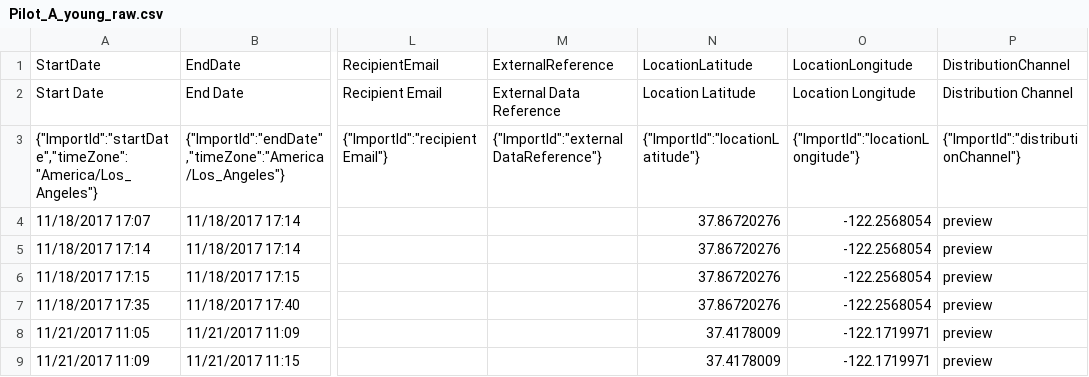
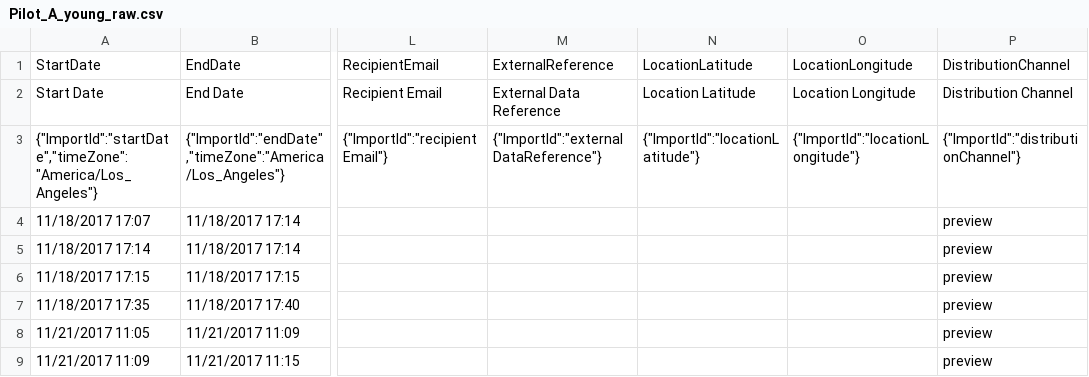
Before and after one commit to yochais/gong2017, a CSV file: Pilot_A/Pilot_A_young_raw.csv, drawn as a sheet; only a part is shown, gaps mark what is left out; the diff names each change by its address in the sheet, - before the commit and + after, or states it on an @@ line.

```diff
--- a/Pilot_A/Pilot_A_young_raw.csv
+++ b/Pilot_A/Pilot_A_young_raw.csv
-N4:N7: 37.86720276
+N4:N7: (empty)
-O4:O7: -122.2568054
+O4:O7: (empty)
-N8:N9: 37.4178009
+N8:N9: (empty)
-O8:O9: -122.1719971
+O8:O9: (empty)
```
Also changed, not shown: Pilot_A/Pilot_A_older_raw.csv, Pilot_B/older_PilotB_raw.csv, 1 other file.
